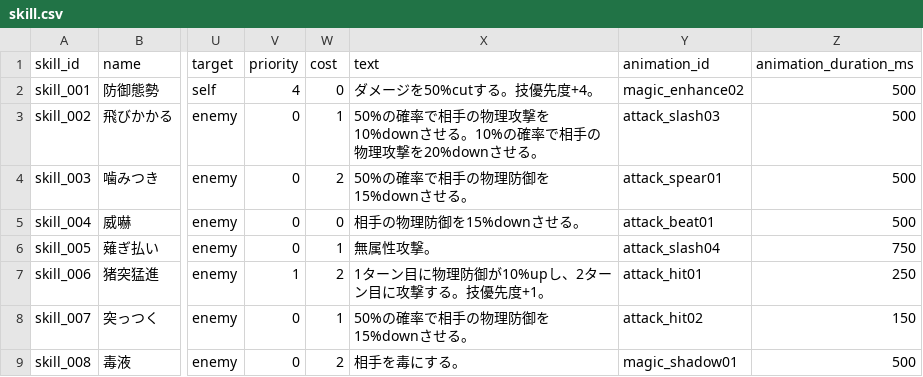
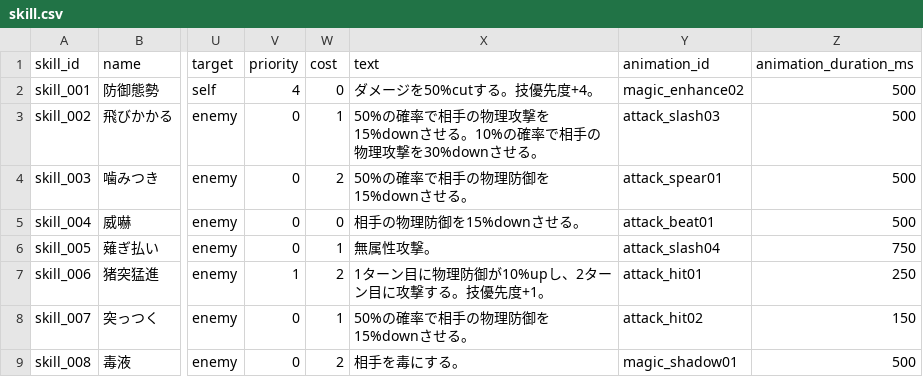
Before and after one commit to b16e17f18/MHB, a CSV file: data/skill.csv, drawn as a sheet; only a part is shown, gaps mark what is left out; the diff names each change by its address in the sheet, - before the commit and + after, or states it on an @@ line.

Commit message:
Update skill.csv

```diff
--- a/data/skill.csv
+++ b/data/skill.csv
-X3 (text): …理攻撃を10%downさせる。10%の確率で相手の物理攻撃を20%downさせる。
+X3 (text): …理攻撃を15%downさせる。10%の確率で相手の物理攻撃を30%downさせる。
```
